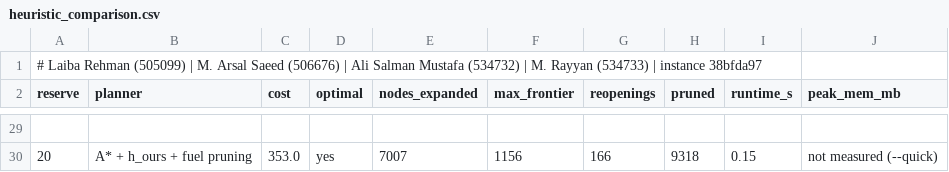
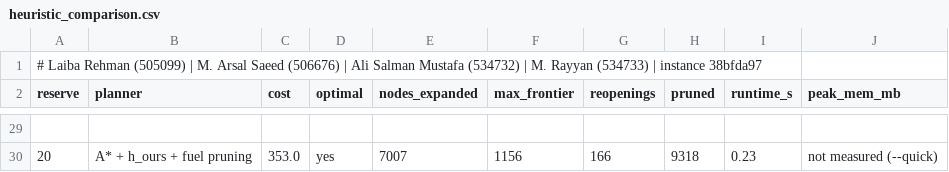
Before and after one commit to arsalsaeed27/Ridgeline-Courier, a CSV file: results/tables/heuristic_comparison.csv, drawn as a sheet; only a part is shown, gaps mark what is left out; the diff covers the shown part only.

```diff
--- a/results/tables/heuristic_comparison.csv
+++ b/results/tables/heuristic_comparison.csv
@@ -29,2 +29,2 @@ reserve,planner,cost,optimal,nodes_expanded,max_frontier,reopenings,pruned,runti
 
-20,A* + h_ours + fuel pruning,353.0,yes,7007,1156,166,9318,0.15,not measured (--quick)
+20,A* + h_ours + fuel pruning,353.0,yes,7007,1156,166,9318,0.23,not measured (--quick)
```
Also changed, not shown: 13 edited cells elsewhere in this file, results/tables/fuel_reserve.csv, results/tables/fuel_reserve_runs.csv, 26 other files.
